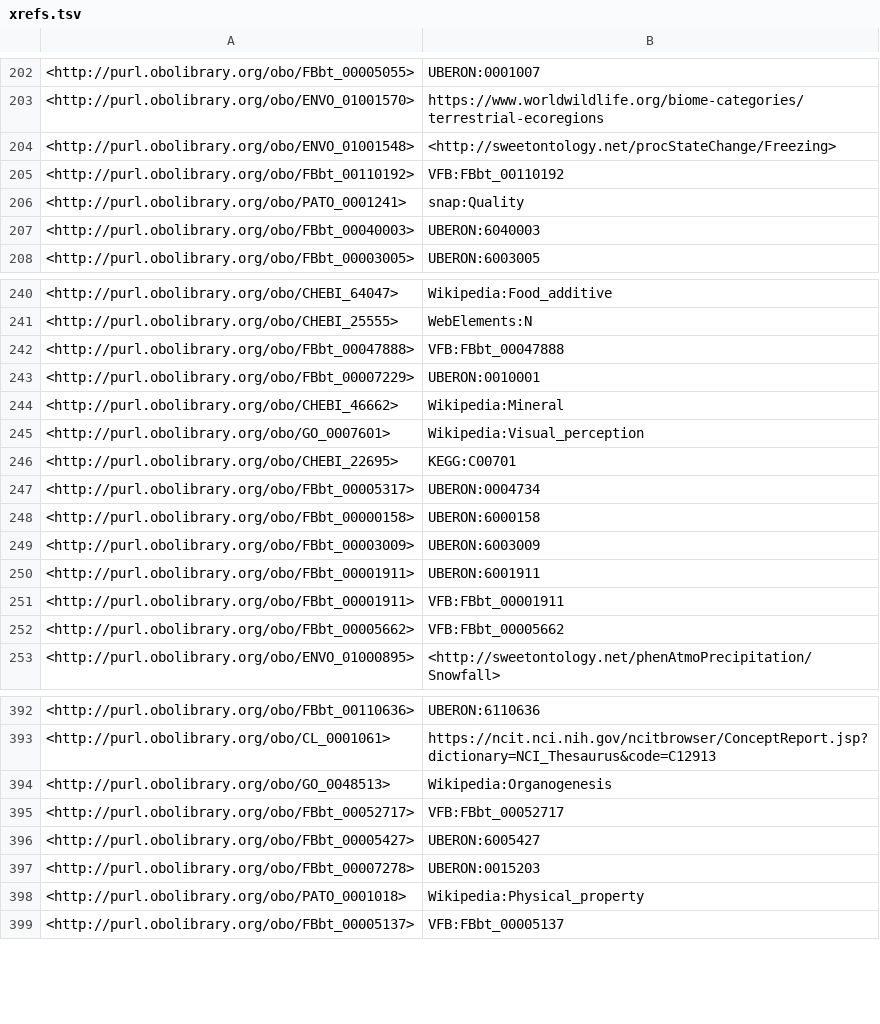
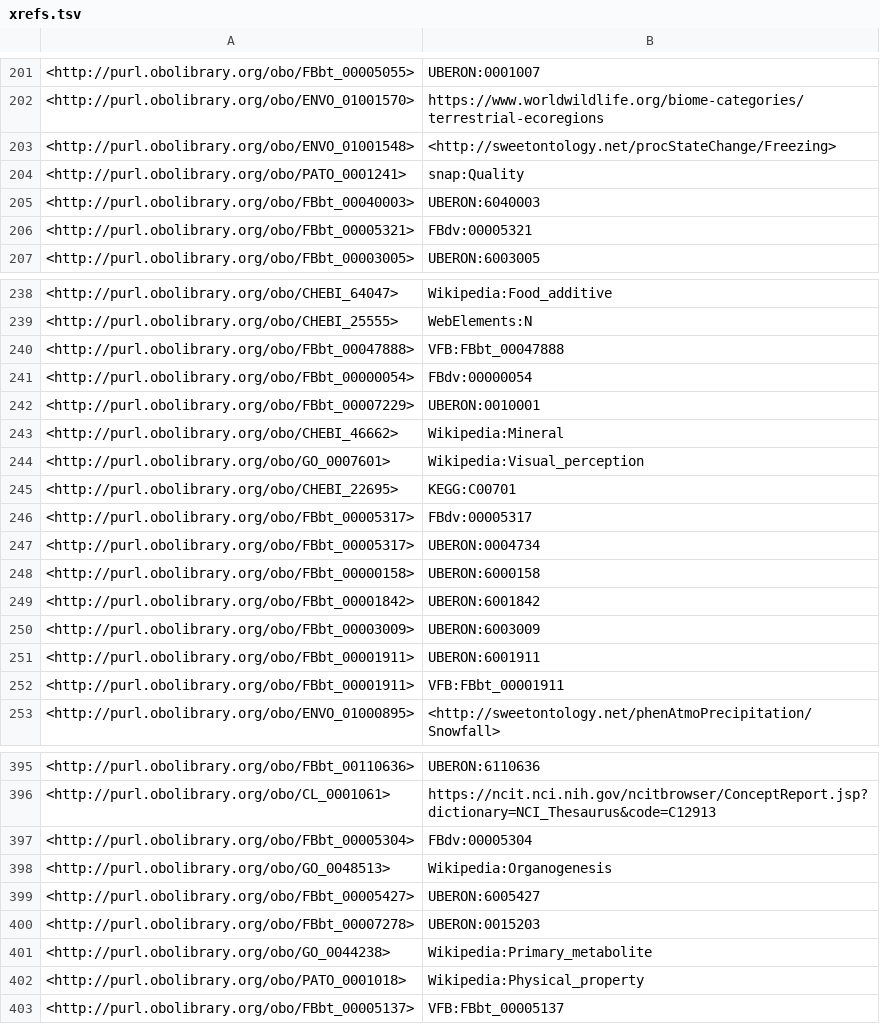
Before and after one commit to FlyBase/drosophila-phenotype-ontology, a TSV file: src/ontology/reports/xrefs.tsv, drawn as a sheet; only a part is shown, gaps mark what is left out; the diff covers the shown part only.

```diff
--- a/src/ontology/reports/xrefs.tsv
+++ b/src/ontology/reports/xrefs.tsv
@@ -204,5 +203,5 @@
 <http://purl.obolibrary.org/obo/ENVO_01001548>	<http://sweetontology.net/procStateChange/Freezing>
-<http://purl.obolibrary.org/obo/FBbt_00110192>	"VFB:FBbt_00110192"
 <http://purl.obolibrary.org/obo/PATO_0001241>	"snap:Quality"
 <http://purl.obolibrary.org/obo/FBbt_00040003>	"UBERON:6040003"
+<http://purl.obolibrary.org/obo/FBbt_00005321>	"FBdv:00005321"
 <http://purl.obolibrary.org/obo/FBbt_00003005>	"UBERON:6003005"
@@ -242,2 +240,3 @@
 <http://purl.obolibrary.org/obo/FBbt_00047888>	"VFB:FBbt_00047888"
+<http://purl.obolibrary.org/obo/FBbt_00000054>	"FBdv:00000054"
 <http://purl.obolibrary.org/obo/FBbt_00007229>	"UBERON:0010001"
@@ -246,4 +245,6 @@
 <http://purl.obolibrary.org/obo/CHEBI_22695>	"KEGG:C00701"
+<http://purl.obolibrary.org/obo/FBbt_00005317>	"FBdv:00005317"
 <http://purl.obolibrary.org/obo/FBbt_00005317>	"UBERON:0004734"
 <http://purl.obolibrary.org/obo/FBbt_00000158>	"UBERON:6000158"
+<http://purl.obolibrary.org/obo/FBbt_00001842>	"UBERON:6001842"
 <http://purl.obolibrary.org/obo/FBbt_00003009>	"UBERON:6003009"
@@ -251,3 +252,2 @@
 <http://purl.obolibrary.org/obo/FBbt_00001911>	"VFB:FBbt_00001911"
-<http://purl.obolibrary.org/obo/FBbt_00005662>	"VFB:FBbt_00005662"
 <http://purl.obolibrary.org/obo/ENVO_01000895>	<http://sweetontology.net/phenAtmoPrecipitation/Snowfall>
@@ -393,6 +396,7 @@
 <http://purl.obolibrary.org/obo/CL_0001061>	"https://ncit.nci.nih.gov/ncitbrowser/ConceptReport.jsp?dictionary=NCI_Thesaurus&code=C12913"
+<http://purl.obolibrary.org/obo/FBbt_00005304>	"FBdv:00005304"
 <http://purl.obolibrary.org/obo/GO_0048513>	"Wikipedia:Organogenesis"
-<http://purl.obolibrary.org/obo/FBbt_00052717>	"VFB:FBbt_00052717"
 <http://purl.obolibrary.org/obo/FBbt_00005427>	"UBERON:6005427"
 <http://purl.obolibrary.org/obo/FBbt_00007278>	"UBERON:0015203"
+<http://purl.obolibrary.org/obo/GO_0044238>	"Wikipedia:Primary_metabolite"
 <http://purl.obolibrary.org/obo/PATO_0001018>	"Wikipedia:Physical_property"
```
Also changed, not shown: 6 added rows and 4 removed rows elsewhere in this file, src/ontology/reports/basic-report.tsv, src/ontology/reports/edges.tsv, 8 other files.
